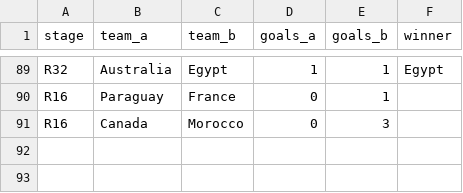
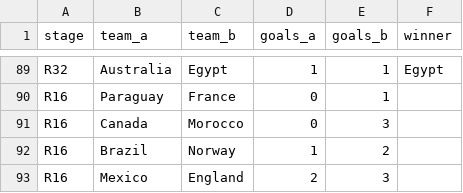
Before and after one commit to b4kup/wm-tippspiel, a CSV file: data/results.csv, drawn as a sheet; only a part is shown, gaps mark what is left out.

```diff
--- a/data/results.csv
+++ b/data/results.csv
@@ -91 +91,3 @@ R16,Paraguay,France,0,1,
 R16,Canada,Morocco,0,3,
+R16,Brazil,Norway,1,2,
+R16,Mexico,England,2,3,
```
Also changed, not shown: 4 other files.
